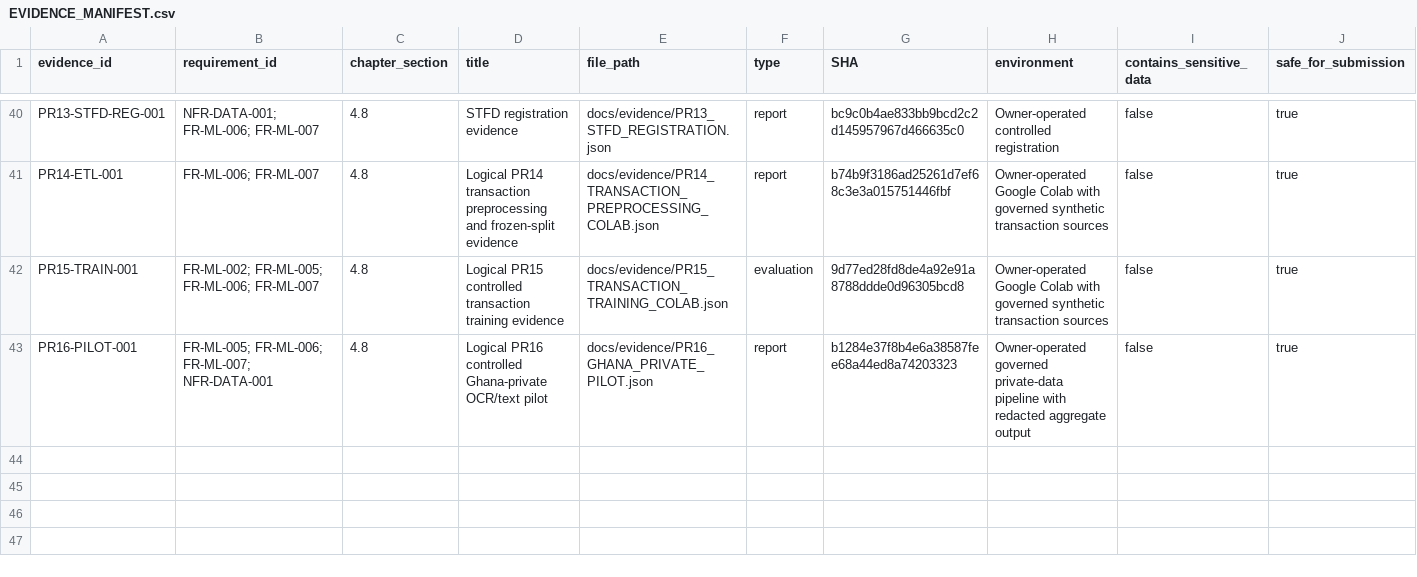
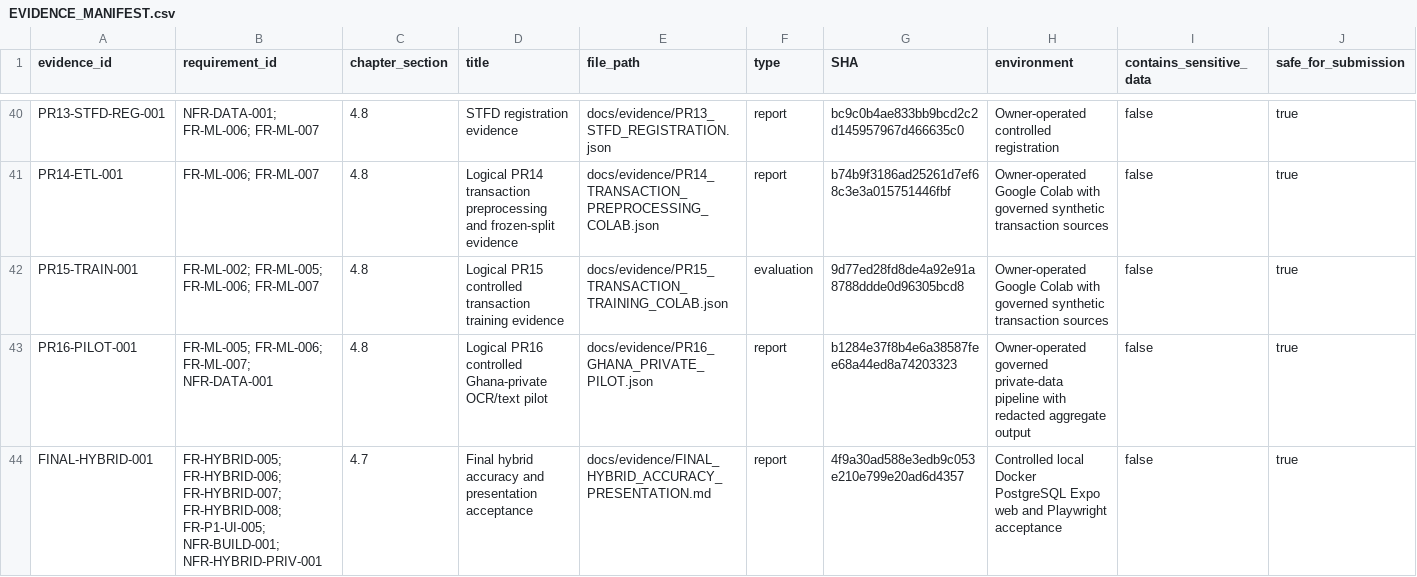
Before and after one commit to davidagyekum/momo-fraud-detection, a CSV file: docs/evidence/EVIDENCE_MANIFEST.csv, drawn as a sheet; only a part is shown, gaps mark what is left out; rows hold the shown columns only; the diff names each change by its address in the sheet, - before the commit and + after, or states it on an @@ line.

```diff
--- a/docs/evidence/EVIDENCE_MANIFEST.csv
+++ b/docs/evidence/EVIDENCE_MANIFEST.csv
+row 44: FINAL-HYBRID-001 | FR-HYBRID-005; FR-HYBRID-006; FR-HYBRID-007; FR-HYBRID-008; FR-P1-UI-005; NFR-BUILD-001; NFR-HYBRID-PRIV-001 | 4.7 | Final hybrid accuracy and presentation acceptance | docs/evidence/FINAL_HYBRID_ACCURACY_PRESENTATION.md | report | 4f9a30ad588e3edb9c053e210e799e20ad6d4357 | Controlled local Docker PostgreSQL Expo web and Playwright acceptance | false | true
```
Also changed, not shown: requirements_traceability.csv, 13 other files.
